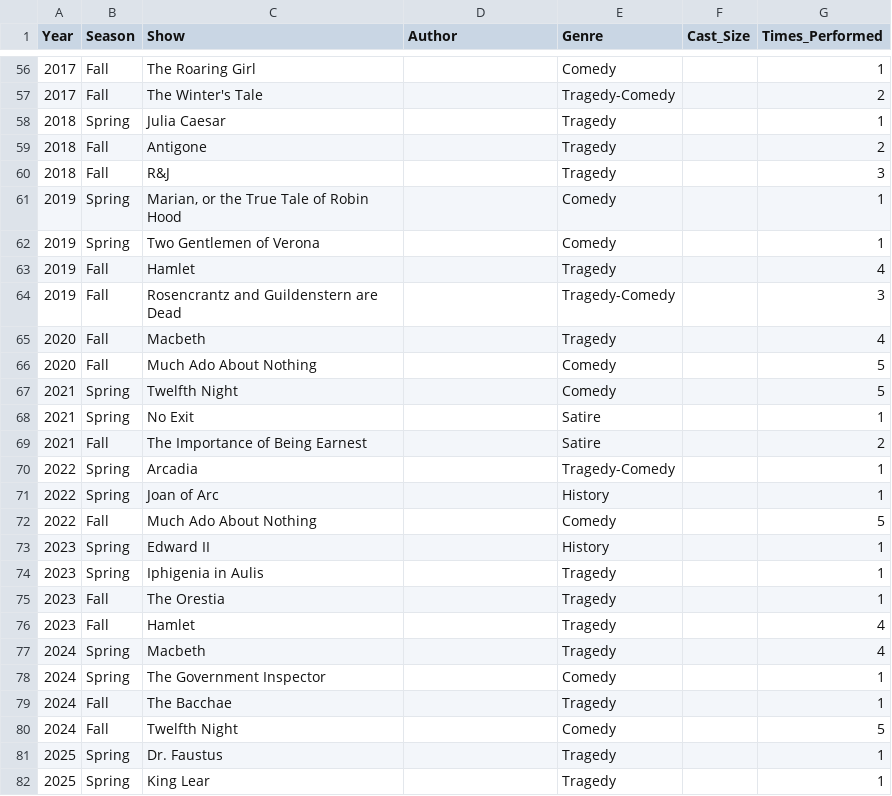
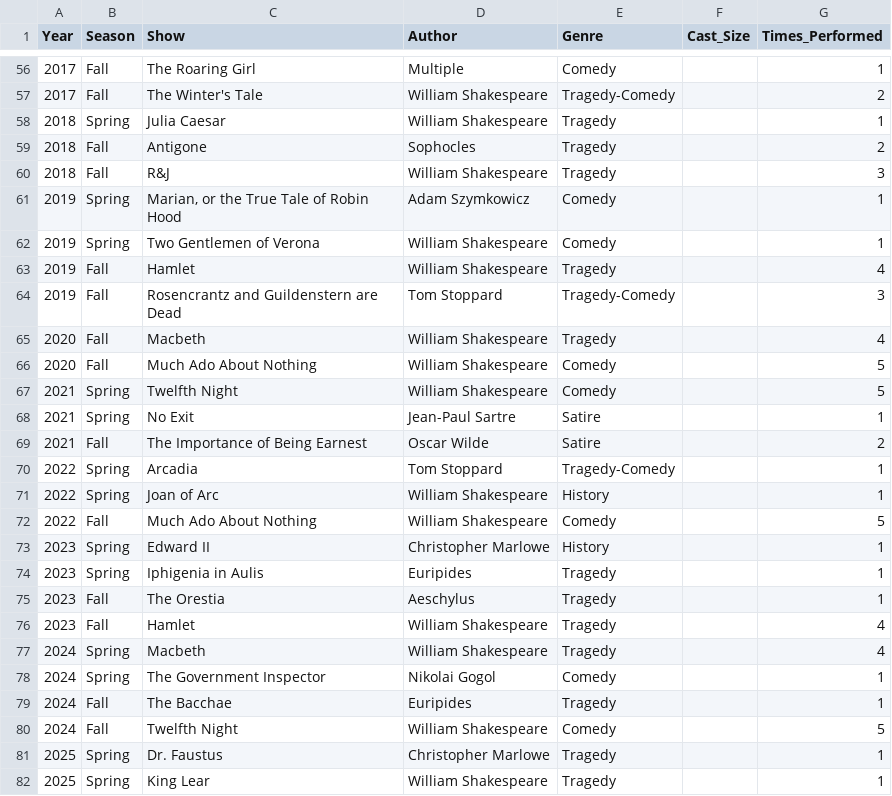
Before and after one commit to annika-bergstrom/csv-data-, a CSV file: SPT Production History - Sheet1.csv, drawn as a sheet; only a part is shown, gaps mark what is left out; the diff covers the shown part only.

Commit message:
author names added

```diff
--- a/SPT Production History - Sheet1.csv
+++ b/SPT Production History - Sheet1.csv
@@ -56,27 +56,27 @@ Year,Season,Show,Author,Genre,Cast_Size,Times_Performed
-2017,Fall,The Roaring Girl,,Comedy,,1
-2017,Fall,The Winter's Tale,,Tragedy-Comedy,,2
-2018,Spring,Julia Caesar,,Tragedy,,1
-2018,Fall,Antigone,,Tragedy,,2
-2018,Fall,R&J,,Tragedy,,3
-2019,Spring,"Marian, or the True Tale of Robin Hood",,Comedy,,1
-2019,Spring,Two Gentlemen of Verona,,Comedy,,1
-2019,Fall,Hamlet,,Tragedy,,4
-2019,Fall,Rosencrantz and Guildenstern are Dead,,Tragedy-Comedy,,3
-2020,Fall,Macbeth,,Tragedy,,4
-2020,Fall,Much Ado About Nothing,,Comedy,,5
-2021,Spring,Twelfth Night,,Comedy,,5
-2021,Spring,No Exit,,Satire,,1
-2021,Fall,The Importance of Being Earnest,,Satire,,2
-2022,Spring,Arcadia,,Tragedy-Comedy,,1
-2022,Spring,Joan of Arc,,History,,1
-2022,Fall,Much Ado About Nothing,,Comedy,,5
-2023,Spring,Edward II,,History,,1
-2023,Spring,Iphigenia in Aulis,,Tragedy,,1
-2023,Fall,The Orestia,,Tragedy,,1
-2023,Fall,Hamlet,,Tragedy,,4
-2024,Spring,Macbeth,,Tragedy,,4
-2024,Spring,The Government Inspector,,Comedy,,1
-2024,Fall,The Bacchae,,Tragedy,,1
-2024,Fall,Twelfth Night,,Comedy,,5
-2025,Spring,Dr. Faustus,,Tragedy,,1
-2025,Spring,King Lear,,Tragedy,,1
+2017,Fall,The Roaring Girl,Multiple,Comedy,,1
+2017,Fall,The Winter's Tale,William Shakespeare,Tragedy-Comedy,,2
+2018,Spring,Julia Caesar,William Shakespeare,Tragedy,,1
+2018,Fall,Antigone,Sophocles,Tragedy,,2
+2018,Fall,R&J,William Shakespeare,Tragedy,,3
+2019,Spring,"Marian, or the True Tale of Robin Hood",Adam Szymkowicz,Comedy,,1
+2019,Spring,Two Gentlemen of Verona,William Shakespeare,Comedy,,1
+2019,Fall,Hamlet,William Shakespeare,Tragedy,,4
+2019,Fall,Rosencrantz and Guildenstern are Dead,Tom Stoppard,Tragedy-Comedy,,3
+2020,Fall,Macbeth,William Shakespeare,Tragedy,,4
+2020,Fall,Much Ado About Nothing,William Shakespeare,Comedy,,5
+2021,Spring,Twelfth Night,William Shakespeare,Comedy,,5
+2021,Spring,No Exit,Jean-Paul Sartre,Satire,,1
+2021,Fall,The Importance of Being Earnest,Oscar Wilde,Satire,,2
+2022,Spring,Arcadia,Tom Stoppard,Tragedy-Comedy,,1
+2022,Spring,Joan of Arc,William Shakespeare,History,,1
+2022,Fall,Much Ado About Nothing,William Shakespeare,Comedy,,5
+2023,Spring,Edward II,Christopher Marlowe,History,,1
+2023,Spring,Iphigenia in Aulis,Euripides,Tragedy,,1
+2023,Fall,The Orestia,Aeschylus,Tragedy,,1
+2023,Fall,Hamlet,William Shakespeare,Tragedy,,4
+2024,Spring,Macbeth,William Shakespeare,Tragedy,,4
+2024,Spring,The Government Inspector,Nikolai Gogol,Comedy,,1
+2024,Fall,The Bacchae,Euripides,Tragedy,,1
+2024,Fall,Twelfth Night,William Shakespeare,Comedy,,5
+2025,Spring,Dr. Faustus,Christopher Marlowe,Tragedy,,1
+2025,Spring,King Lear,William Shakespeare,Tragedy,,1
```
Also changed, not shown: 61 edited cells elsewhere in this file.
